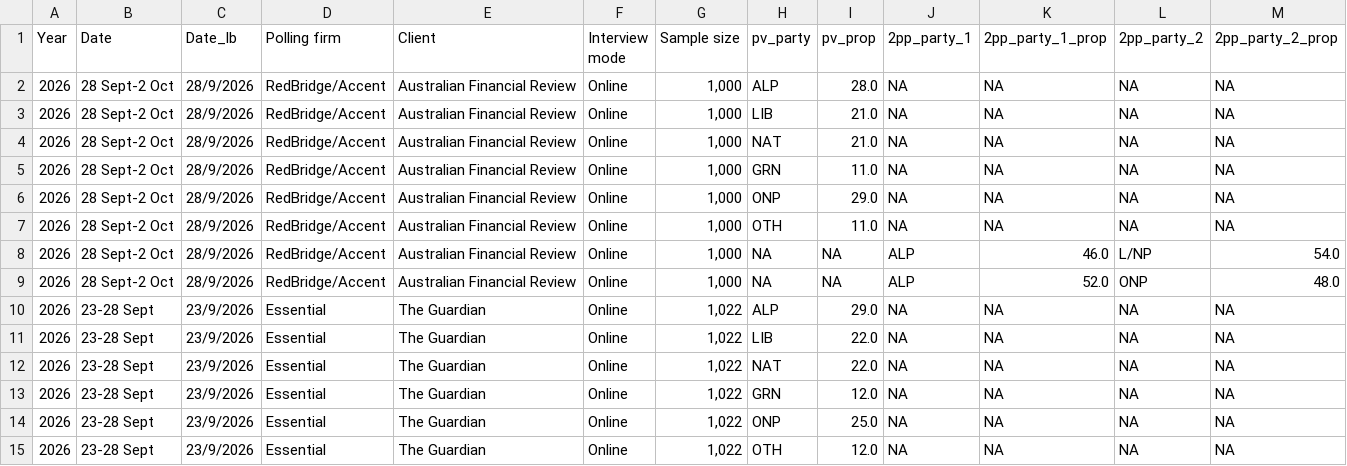
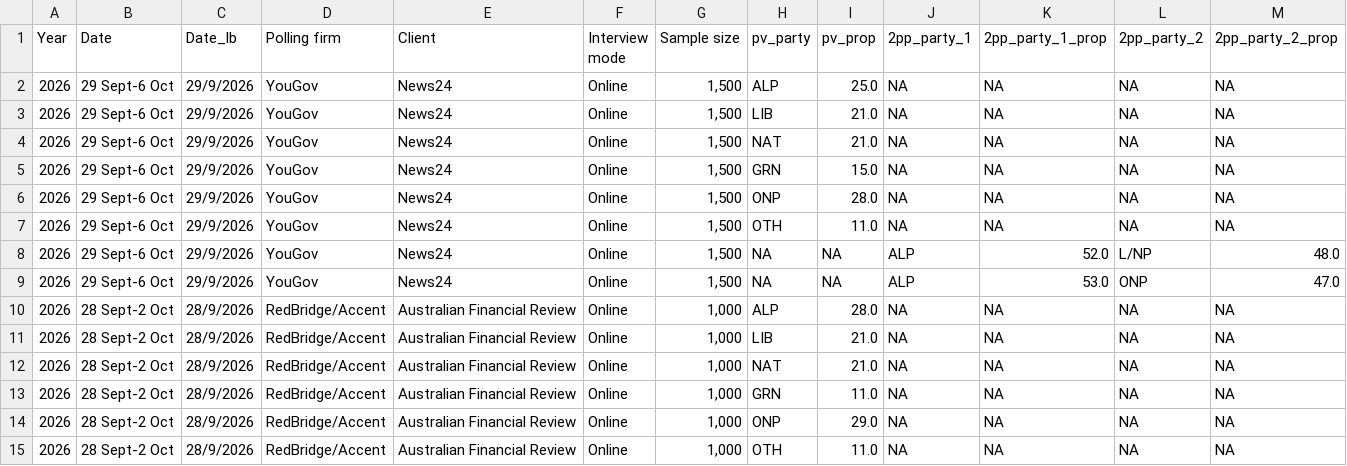
Before and after one commit to mtrood/Metapolitics, a CSV file: data/raw/data.csv, drawn as a sheet; only a part is shown; the shorter side is filled out with more unchanged rows.

```diff
--- a/data/raw/data.csv
+++ b/data/raw/data.csv
@@ -1,2 +1,10 @@
 Year,Date,Date_lb,Polling firm,Client,Interview mode,Sample size,pv_party,pv_prop,2pp_party_1,2pp_party_1_prop,2pp_party_2,2pp_party_2_prop
+2026,29 Sept-6 Oct,29/9/2026,YouGov,News24,Online,"1,500",ALP,25.0,NA,NA,NA,NA
+2026,29 Sept-6 Oct,29/9/2026,YouGov,News24,Online,"1,500",LIB,21.0,NA,NA,NA,NA
+2026,29 Sept-6 Oct,29/9/2026,YouGov,News24,Online,"1,500",NAT,21.0,NA,NA,NA,NA
+2026,29 Sept-6 Oct,29/9/2026,YouGov,News24,Online,"1,500",GRN,15.0,NA,NA,NA,NA
+2026,29 Sept-6 Oct,29/9/2026,YouGov,News24,Online,"1,500",ONP,28.0,NA,NA,NA,NA
+2026,29 Sept-6 Oct,29/9/2026,YouGov,News24,Online,"1,500",OTH,11.0,NA,NA,NA,NA
+2026,29 Sept-6 Oct,29/9/2026,YouGov,News24,Online,"1,500",NA,NA,ALP,52.0,L/NP,48.0
+2026,29 Sept-6 Oct,29/9/2026,YouGov,News24,Online,"1,500",NA,NA,ALP,53.0,ONP,47.0
 2026,28 Sept-2 Oct,28/9/2026,RedBridge/Accent,Australian Financial Review,Online,"1,000",ALP,28.0,NA,NA,NA,NA
```
Also changed, not shown: 2 other files.
